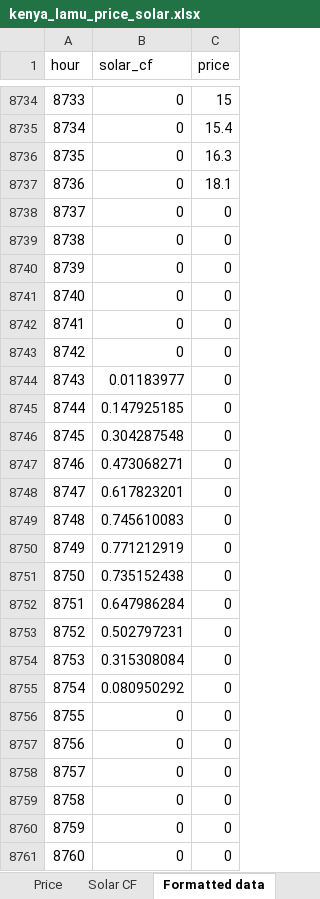
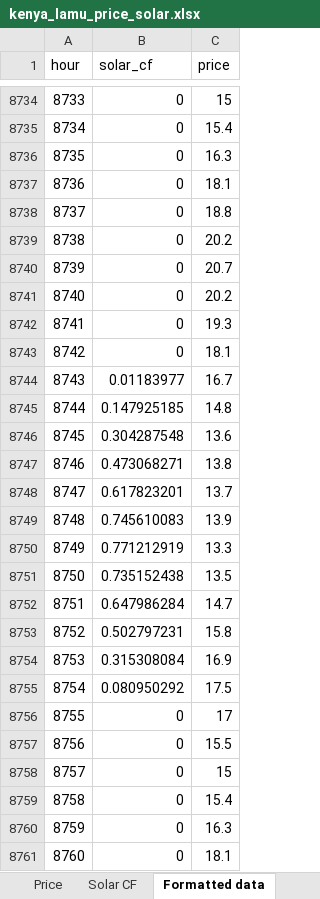
Before and after one commit to mgarrouste/Kenya2023, an Excel workbook: data/kenya_lamu_price_solar.xlsx, sheet Formatted data, drawn as a sheet; only a part is shown, gaps mark what is left out; values as stored, in another font and other column widths than the file's, no borders; the diff names each change by its address in the sheet, - before the commit and + after, or states it on an @@ line.

Commit message:
compute avg elec price for 2021: 20.132$/MWhe

```diff
--- a/data/kenya_lamu_price_solar.xlsx (sheet Formatted data)
+++ b/data/kenya_lamu_price_solar.xlsx (sheet Formatted data)
-C8738 (price): 0
+C8738 (price): 18.8
-C8739 (price): 0
+C8739 (price): 20.2
-C8740 (price): 0
+C8740 (price): 20.7
-C8741 (price): 0
+C8741 (price): 20.2
-C8742 (price): 0
+C8742 (price): 19.3
-C8743 (price): 0
+C8743 (price): 18.1
-C8744 (price): 0
+C8744 (price): 16.7
-C8745 (price): 0
+C8745 (price): 14.8
-C8746 (price): 0
+C8746 (price): 13.6
-C8747 (price): 0
+C8747 (price): 13.8
-C8748 (price): 0
+C8748 (price): 13.7
-C8749 (price): 0
+C8749 (price): 13.9
-C8750 (price): 0
+C8750 (price): 13.3
-C8751 (price): 0
+C8751 (price): 13.5
-C8752 (price): 0
+C8752 (price): 14.7
-C8753 (price): 0
+C8753 (price): 15.8
-C8754 (price): 0
+C8754 (price): 16.9
-C8755 (price): 0
+C8755 (price): 17.5
-C8756 (price): 0
+C8756 (price): 17
-C8757 (price): 0
+C8757 (price): 15.5
-C8758 (price): 0
+C8758 (price): 15
-C8759 (price): 0
+C8759 (price): 15.4
-C8760 (price): 0
+C8760 (price): 16.3
-C8761 (price): 0
+C8761 (price): 18.1
```
Also changed, not shown: sheet Price.
